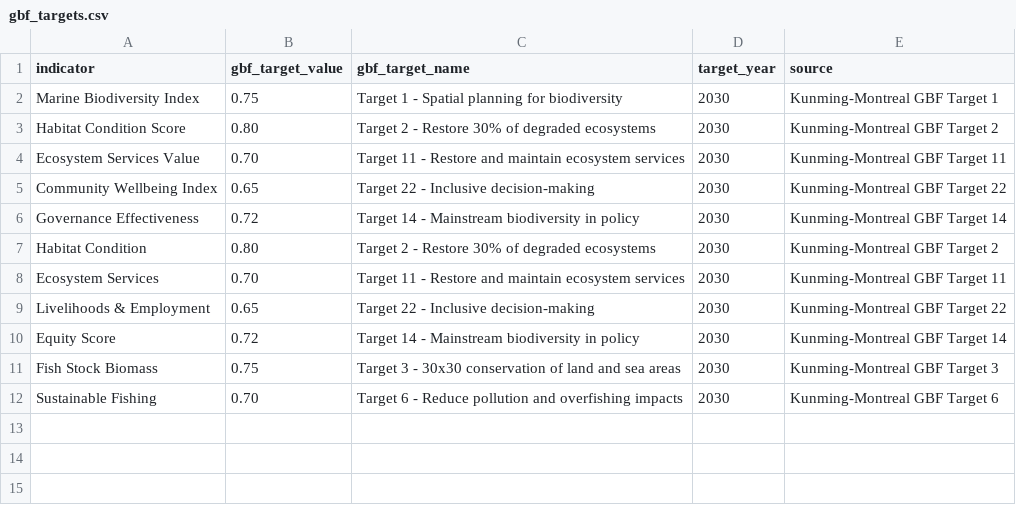
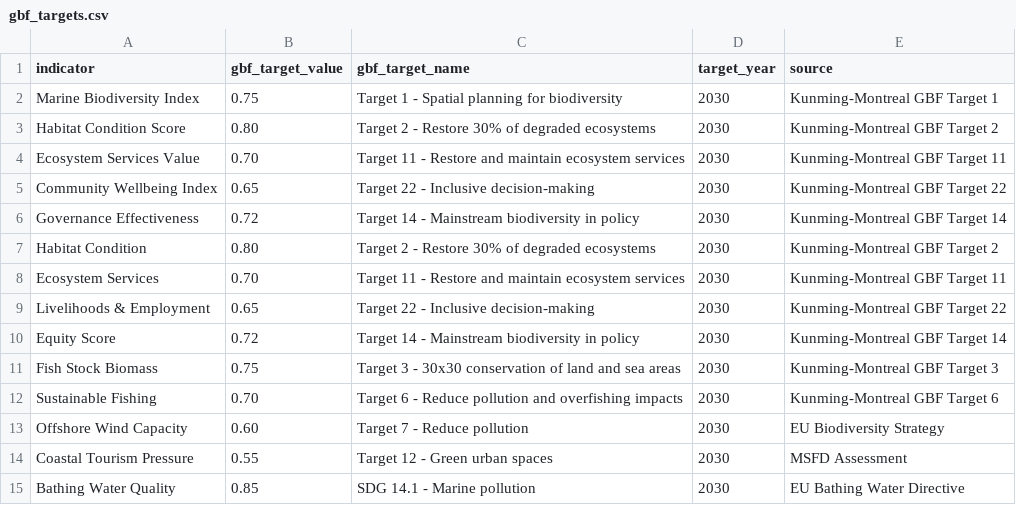
Before and after one commit to razinkele/NatureJust, a CSV file: inst/extdata/gbf_targets.csv, drawn as a sheet.

```diff
--- a/inst/extdata/gbf_targets.csv
+++ b/inst/extdata/gbf_targets.csv
@@ -12 +12,4 @@ Fish Stock Biomass,0.75,Target 3 - 30x30 conservation of land and sea areas,2030
 Sustainable Fishing,0.70,Target 6 - Reduce pollution and overfishing impacts,2030,Kunming-Montreal GBF Target 6
+Offshore Wind Capacity,0.60,Target 7 - Reduce pollution,2030,EU Biodiversity Strategy
+Coastal Tourism Pressure,0.55,Target 12 - Green urban spaces,2030,MSFD Assessment
+Bathing Water Quality,0.85,SDG 14.1 - Marine pollution,2030,EU Bathing Water Directive
```
Also changed, not shown: inst/extdata/scenario_baselines.csv, 8 other files.
